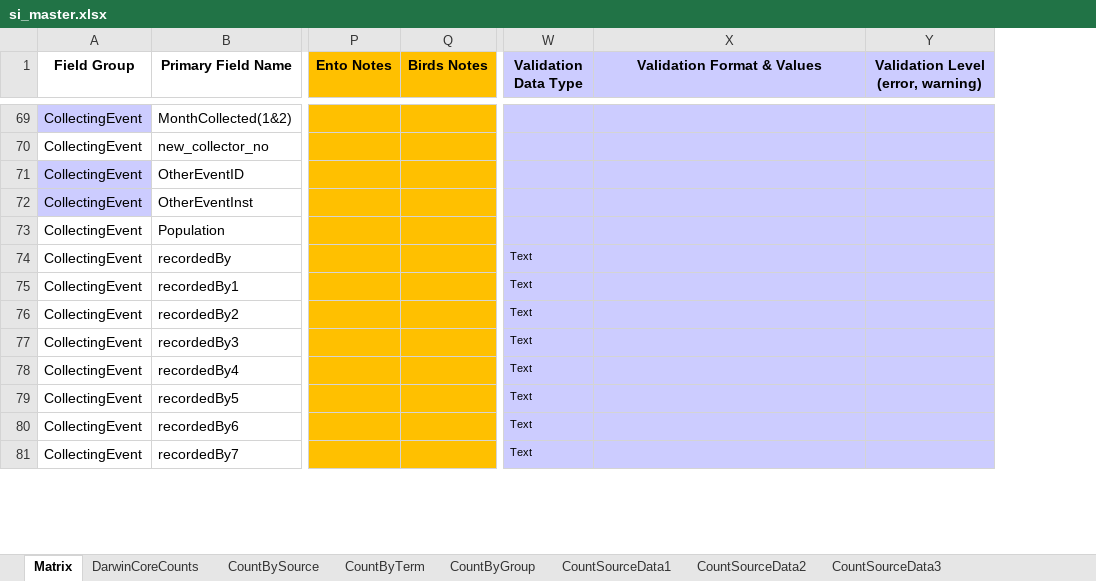
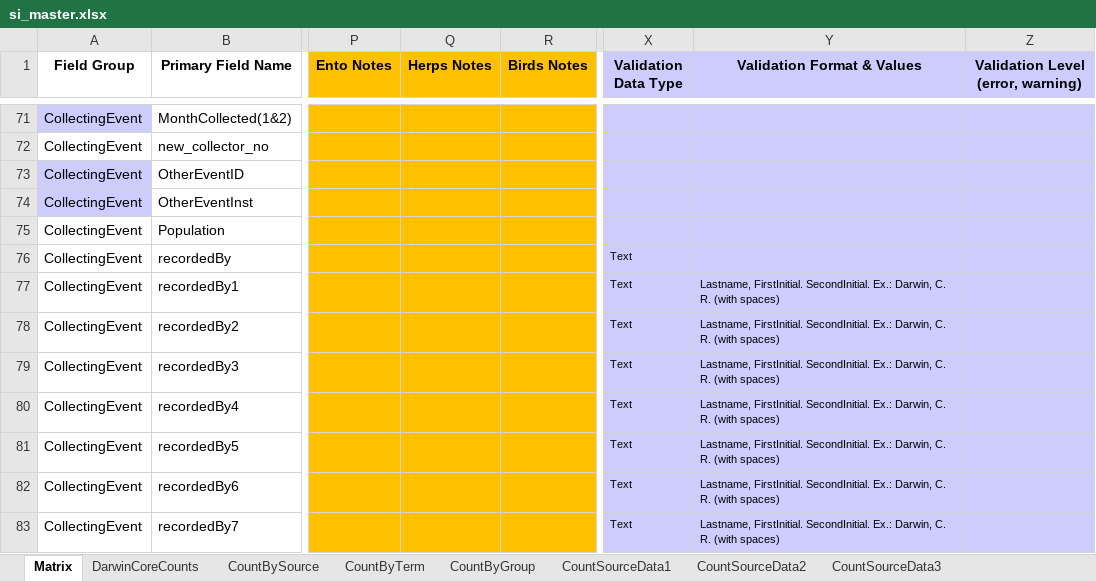
Before and after one commit to biocodellc/biocode-fims, an Excel workbook: trunk/Documents/Smithsonian/si_master.xlsx, sheet Matrix, drawn as a sheet; only a part is shown, gaps mark what is left out; values as stored, in another font and other column widths than the file's, no borders; addresses are those after the commit; the diff covers the shown part only; the diff names each change by its address in the sheet, - before the commit and + after, or states it on an @@ line.

```diff
--- a/trunk/Documents/Smithsonian/si_master.xlsx (sheet Matrix)
+++ b/trunk/Documents/Smithsonian/si_master.xlsx (sheet Matrix)
+column Q (Herps Notes), empty
-Y77:Y83 (Validation Format & Values): (empty)
+Y77:Y83 (Validation Format & Values): Lastname, FirstInitial. SecondInitial. Ex.: Darwin, C. R. (with spaces)
```
Also changed, not shown: 3 added rows, 174 edited cells and cell formats elsewhere in this sheet, formulas that keep their value, charts or pictures, 10 other files.
